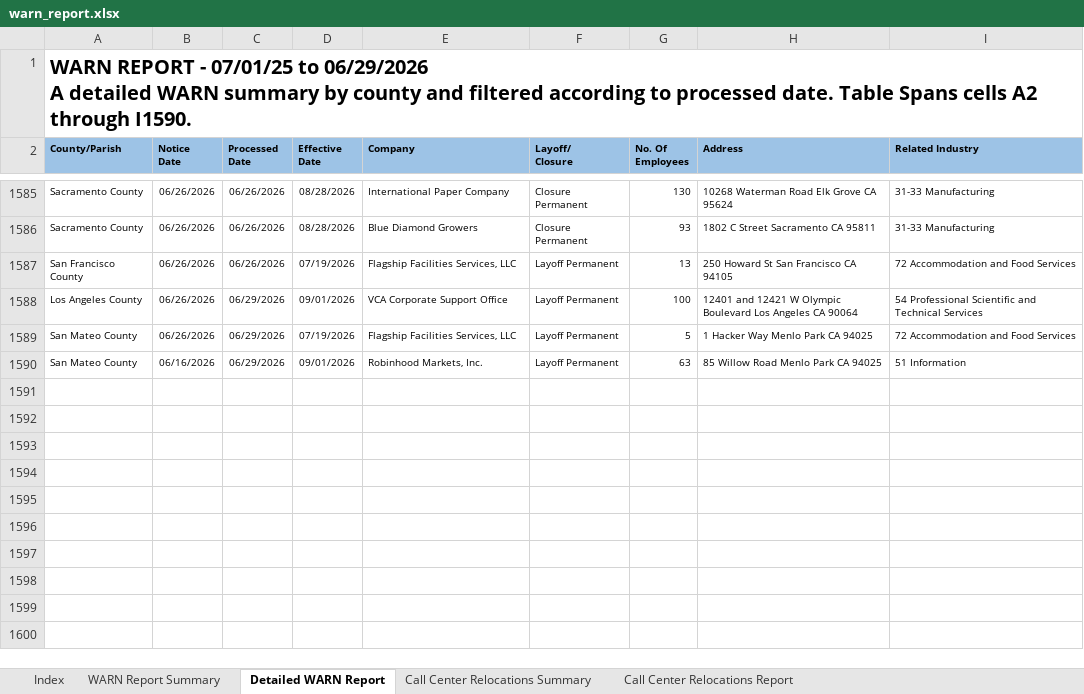
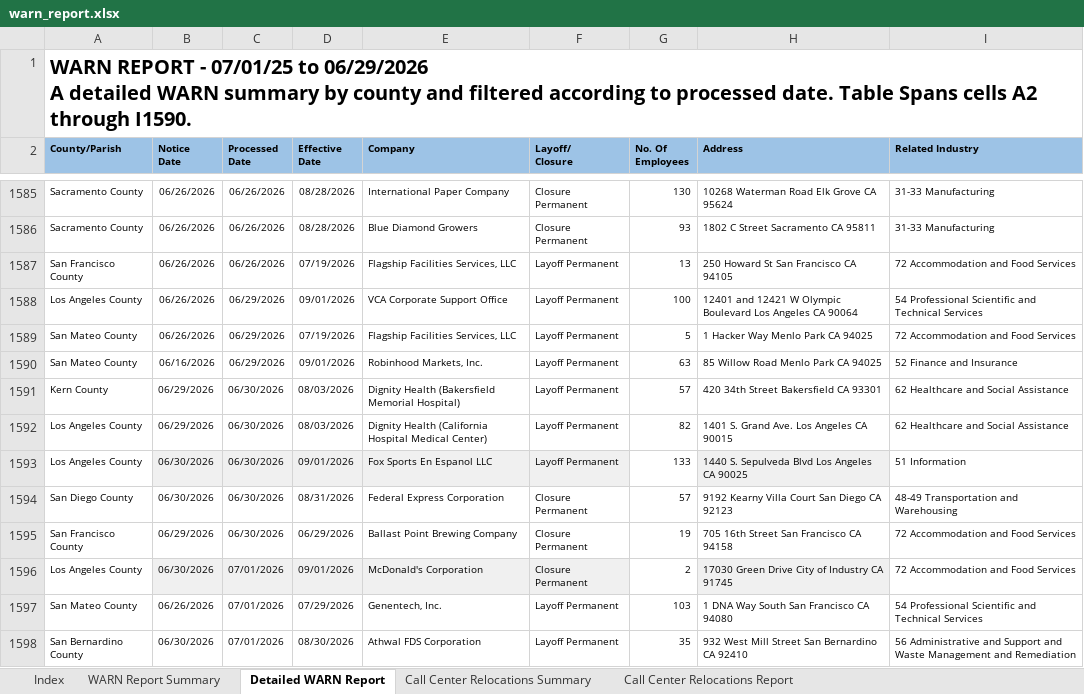
Before and after one commit to ca-warn/layoff-tracker, an Excel workbook: data/warn_report.xlsx, sheet Detailed WARN Report, drawn as a sheet; only a part is shown, gaps mark what is left out; values as stored, in another font and other column widths than the file's, no borders; table styles not drawn; the diff names each change by its address in the sheet, - before the commit and + after, or states it on an @@ line.

```diff
--- a/data/warn_report.xlsx (sheet Detailed WARN Report)
+++ b/data/warn_report.xlsx (sheet Detailed WARN Report)
-I1590 (Related Industry): 51 Information
+I1590 (Related Industry): 52 Finance and Insurance
+row 1591: Kern County | 06/29/2026 | 06/30/2026 | 08/03/2026 | Dignity Health (Bakersfield Memorial Hospital) | Layoff Permanent | 57 | 420 34th Street Bakersfield CA 93301 | 62 Healthcare and Social Assistance
+row 1592: Los Angeles County | 06/29/2026 | 06/30/2026 | 08/03/2026 | Dignity Health (California Hospital Medical Center) | Layoff Permanent | 82 | 1401 S. Grand Ave. Los Angeles CA 90015 | 62 Healthcare and Social Assistance
+row 1593: Los Angeles County | 06/30/2026 | 06/30/2026 | 09/01/2026 | Fox Sports En Espanol LLC | Layoff Permanent | 133 | 1440 S. Sepulveda Blvd Los Angeles CA 90025 | 51 Information
+row 1594: San Diego County | 06/30/2026 | 06/30/2026 | 08/31/2026 | Federal Express Corporation | Closure Permanent | 57 | 9192 Kearny Villa Court San Diego CA 92123 | 48-49 Transportation and Warehousing
+row 1595: San Francisco County | 06/29/2026 | 06/30/2026 | 06/29/2026 | Ballast Point Brewing Company | Closure Permanent | 19 | 705 16th Street San Francisco CA 94158 | 72 Accommodation and Food Services
+row 1596: Los Angeles County | 06/30/2026 | 07/01/2026 | 09/01/2026 | McDonald's Corporation | Closure Permanent | 2 | 17030 Green Drive City of Industry CA 91745 | 72 Accommodation and Food Services
+row 1597: San Mateo County | 06/26/2026 | 07/01/2026 | 07/29/2026 | Genentech, Inc. | Layoff Permanent | 103 | 1 DNA Way South San Francisco CA 94080 | 54 Professional Scientific and Technical Services
+row 1598: San Bernardino County | 06/30/2026 | 07/01/2026 | 08/30/2026 | Athwal FDS Corporation | Layoff Permanent | 35 | 932 West Mill Street San Bernardino CA 92410 | 56 Administrative and Support and Waste Management and Remediation
```
Also changed, not shown: sheet WARN Report Summary, sheet Call Center Relocations Report.
